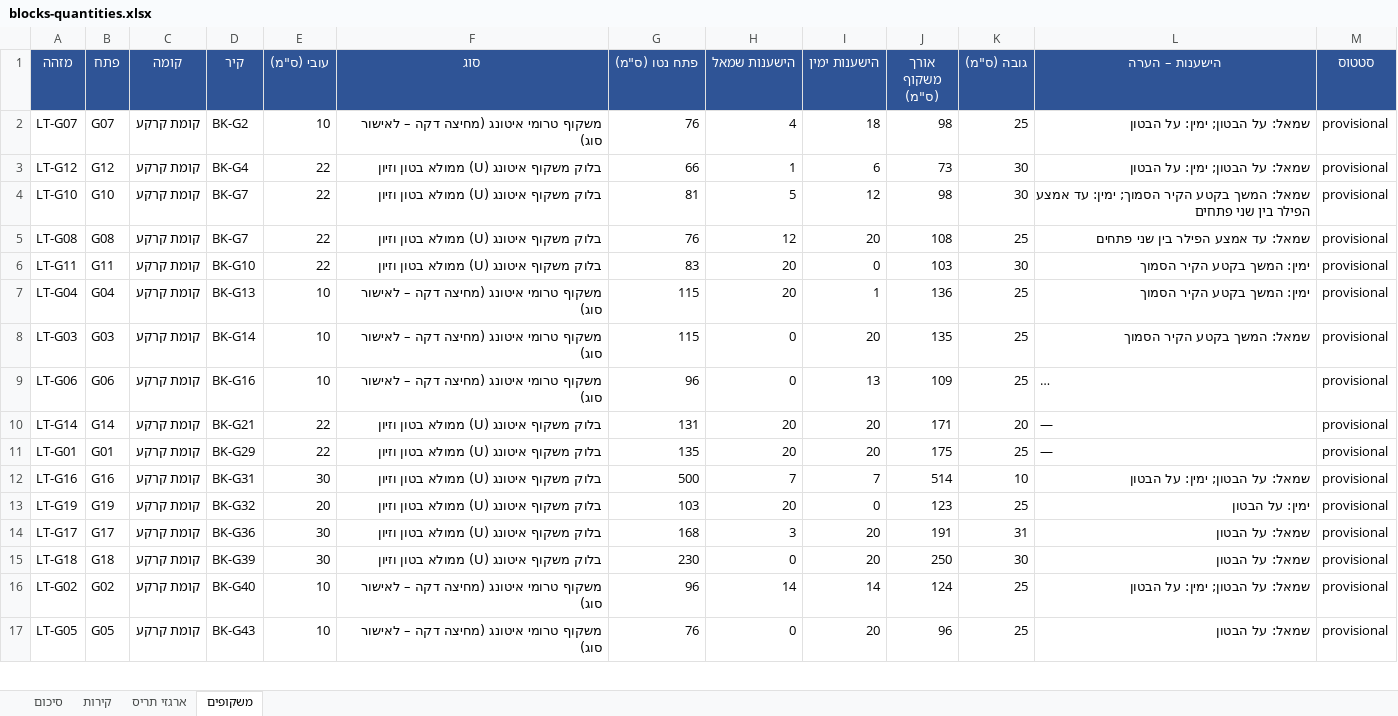
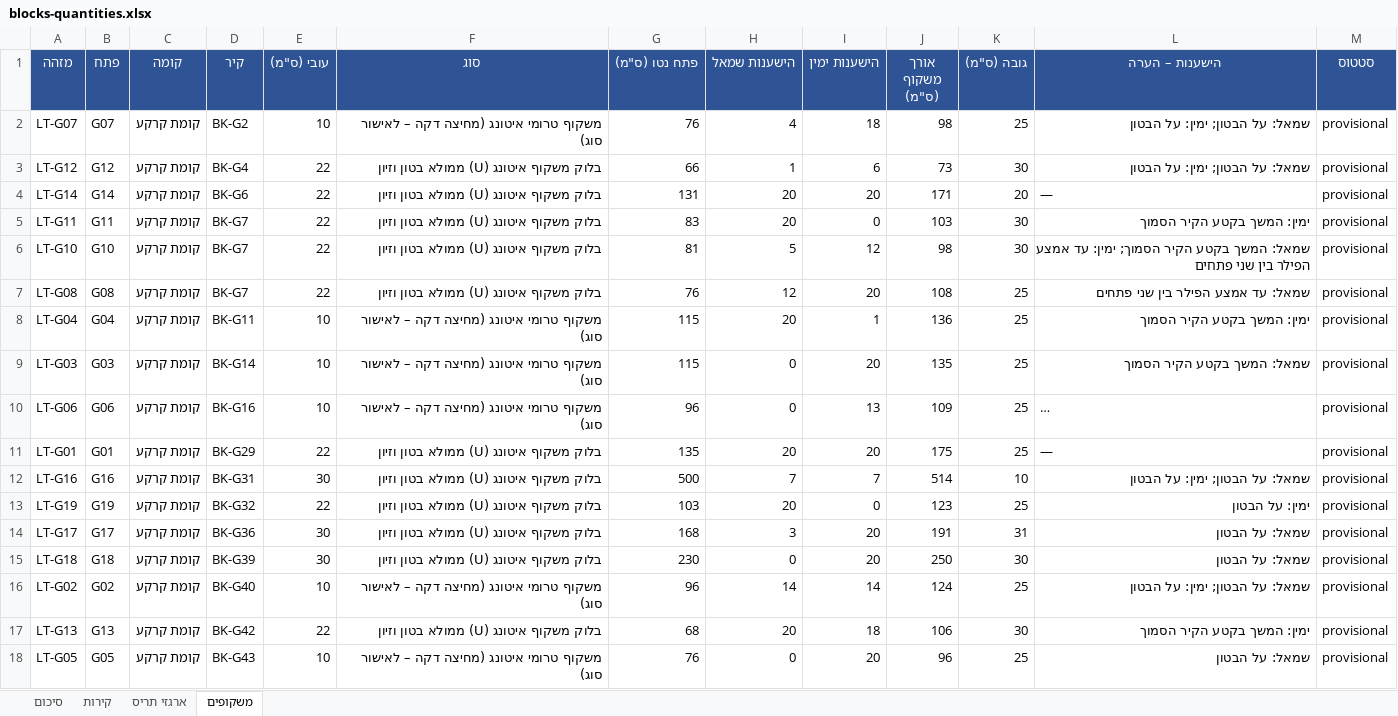
Before and after one commit to 123avihai-collab/House-3d, an Excel workbook: docs/quantities/blocks-quantities.xlsx, sheet משקופים, drawn as a sheet; only a part is shown; long unchanged cells end in …; values as stored, in another font and other column widths than the file's, no borders; removed rows and columns are numbered as before the commit, all else as after; the diff covers the shown part only; the diff names each change by its address in the sheet, - before the commit and + after, or states it on an @@ line.

```diff
--- a/docs/quantities/blocks-quantities.xlsx (sheet משקופים)
+++ b/docs/quantities/blocks-quantities.xlsx (sheet משקופים)
+row 4: LT-G14 | G14 | קומת קרקע | BK-G6 | 22 | בלוק משקוף איטונג (U) ממולא בטון וזיון | 131 | 20 | 20 | 171 | 20 | — | provisional
+row 5: LT-G11 | G11 | קומת קרקע | BK-G7 | 22 | בלוק משקוף איטונג (U) ממולא בטון וזיון | 83 | 20 | 0 | 103 | 30 | ימין: המשך בקטע הקיר הסמוך | provisional
-row 6: LT-G11 | G11 | קומת קרקע | BK-G10 | 22 | בלוק משקוף איטונג (U) ממולא בטון וזיון | 83 | 20 | 0 | 103 | 30 | ימין: המשך בקטע הקיר הסמוך | provisional
-D8 (קיר): BK-G13
+D8 (קיר): BK-G11
-row 10: LT-G14 | G14 | קומת קרקע | BK-G21 | 22 | בלוק משקוף איטונג (U) ממולא בטון וזיון | 131 | 20 | 20 | 171 | 20 | — | provisional
-E13 (עובי (ס"מ)): 20
+E13 (עובי (ס"מ)): 22
+row 17: LT-G13 | G13 | קומת קרקע | BK-G42 | 22 | בלוק משקוף איטונג (U) ממולא בטון וזיון | 68 | 20 | 18 | 106 | 30 | ימין: המשך בקטע הקיר הסמוך | provisional
```
Also changed, not shown: 4 added rows, 5 removed rows and 1 edited cell elsewhere in this sheet, sheet קירות, sheet סיכום, sheet ארגזי תריס, 6 other files.
